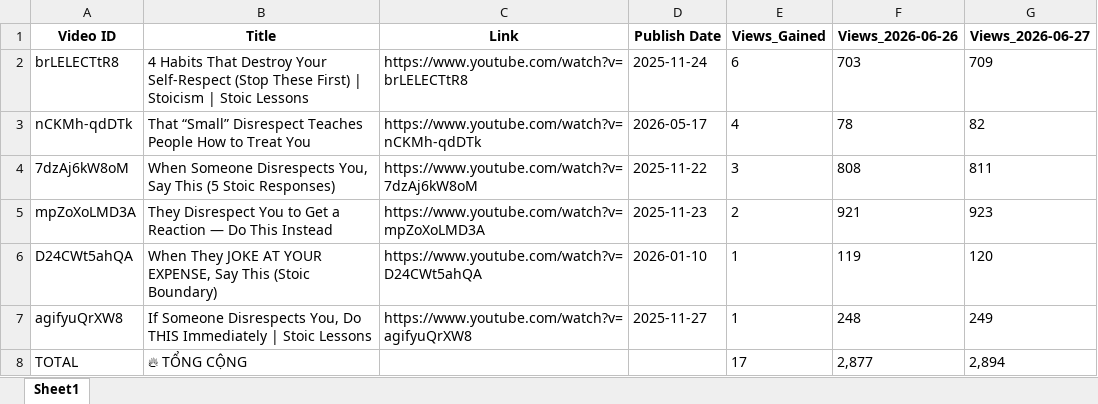
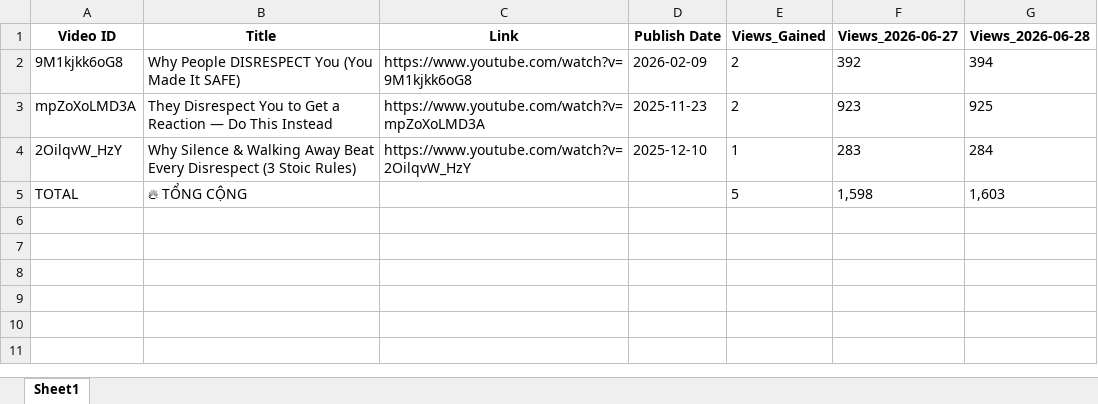
Before and after one commit to queen10022004-create/daily-views, an Excel workbook: report_views_increased.xlsx, sheet Sheet1, drawn as a sheet; values as stored, in another font and other column widths than the file's, no borders; removed rows and columns are numbered as before the commit, all else as after; the diff names each change by its address in the sheet, - before the commit and + after, or states it on an @@ line.

```diff
--- a/report_views_increased.xlsx (sheet Sheet1)
+++ b/report_views_increased.xlsx (sheet Sheet1)
-column F (Views_2026-06-26), row 5: 921; row 8: 2,877
+column G (Views_2026-06-28), row 3: 925; row 5: 1,603
-row 2: brLELECTtR8 | 4 Habits That Destroy Your Self-Respect (Stop These First) | Stoicism | Stoic Lessons | https://www.youtube.com/watch?v=brLELECTtR8 | 2025-11-24 | 6 | 703 | 709
-row 3: nCKMh-qdDTk | That “Small” Disrespect Teaches People How to Treat You | https://www.youtube.com/watch?v=nCKMh-qdDTk | 2026-05-17 | 4 | 78 | 82
-row 4: 7dzAj6kW8oM | When Someone Disrespects You, Say This (5 Stoic Responses) | https://www.youtube.com/watch?v=7dzAj6kW8oM | 2025-11-22 | 3 | 808 | 811
+row 2: 9M1kjkk6oG8 | Why People DISRESPECT You (You Made It SAFE) | https://www.youtube.com/watch?v=9M1kjkk6oG8 | 2026-02-09 | 2 | 392 | 394
-row 6: D24CWt5ahQA | When They JOKE AT YOUR EXPENSE, Say This (Stoic Boundary) | https://www.youtube.com/watch?v=D24CWt5ahQA | 2026-01-10 | 1 | 119 | 120
-row 7: agifyuQrXW8 | If Someone Disrespects You, Do THIS Immediately | Stoic Lessons | https://www.youtube.com/watch?v=agifyuQrXW8 | 2025-11-27 | 1 | 248 | 249
+row 4: 2OilqvW_HzY | Why Silence & Walking Away Beat Every Disrespect (3 Stoic Rules) | https://www.youtube.com/watch?v=2OilqvW_HzY | 2025-12-10 | 1 | 283 | 284
-E5 (Views_Gained): 17
+E5 (Views_Gained): 5
-F5 (Views_2026-06-27): 2,894
+F5 (Views_2026-06-27): 1,598
```
Also changed, not shown: history_stoicether.xlsx.
